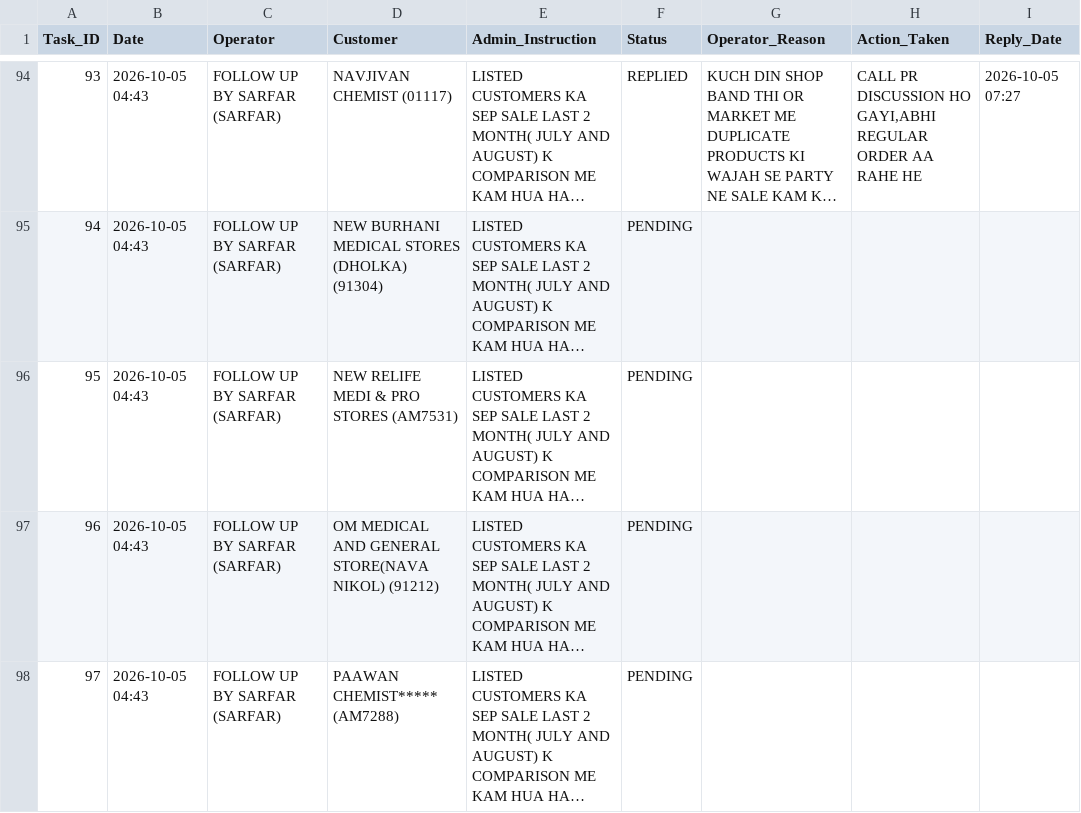
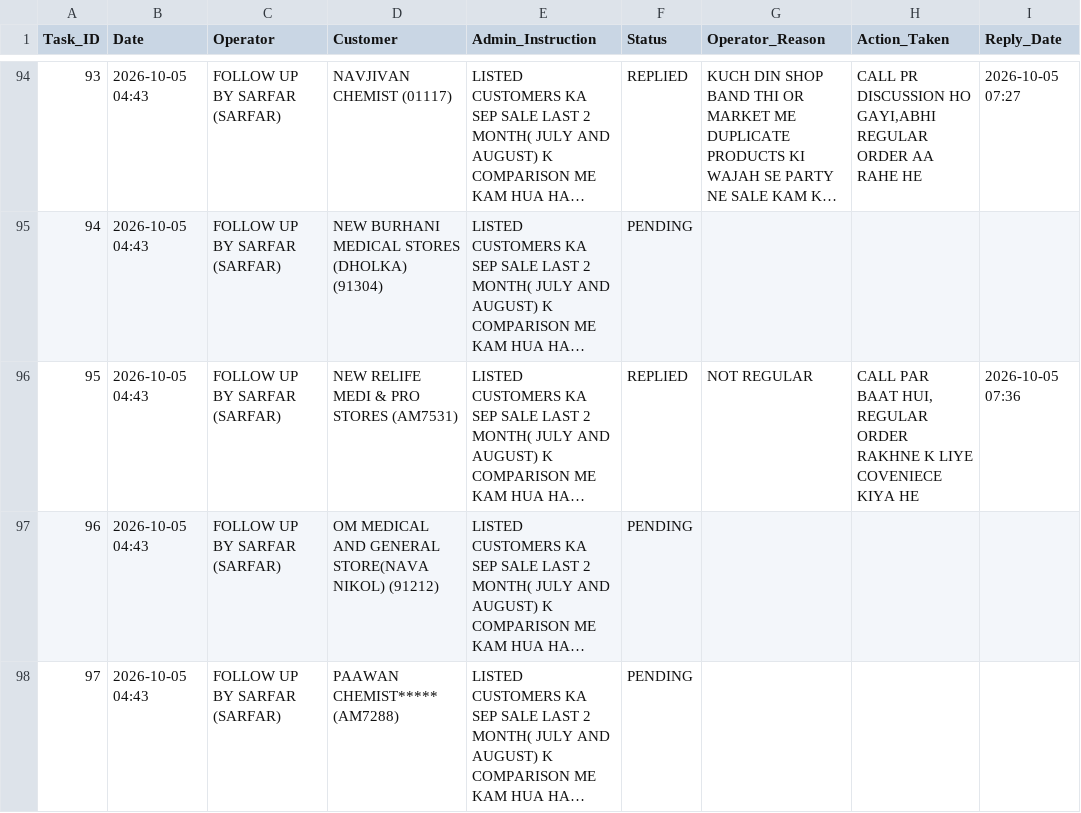
Before and after one commit to ravi26misra-a11y/sales-ai-app, a CSV file: task_actions.csv, drawn as a sheet; only a part is shown, gaps mark what is left out; long unchanged cells end in …; the diff names each change by its address in the sheet, - before the commit and + after, or states it on an @@ line.

Commit message:
Update task actions permanent sync

```diff
--- a/task_actions.csv
+++ b/task_actions.csv
-F96 (Status): PENDING
+F96 (Status): REPLIED
-G96 (Operator_Reason): (empty)
+G96 (Operator_Reason): NOT REGULAR
-H96 (Action_Taken): (empty)
+H96 (Action_Taken): CALL PAR BAAT HUI, REGULAR ORDER RAKHNE K LIYE COVENIECE KIYA HE
-I96 (Reply_Date): (empty)
+I96 (Reply_Date): 2026-10-05 07:36
```
